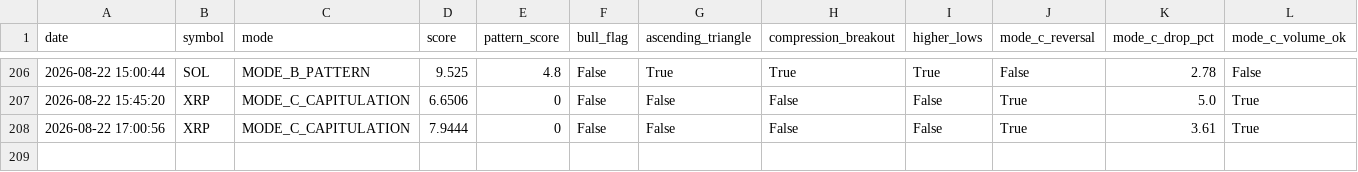
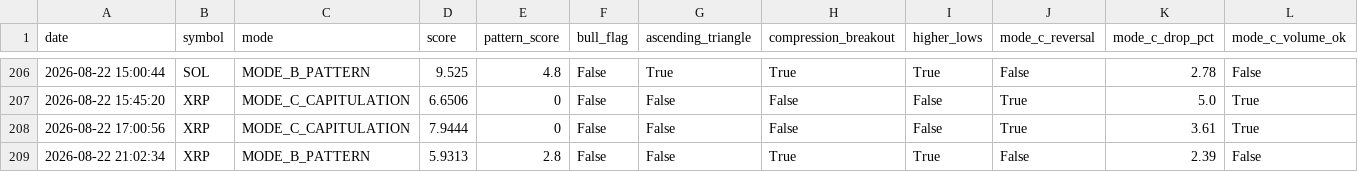
Before and after one commit to frisoo70-ux/trading-bot-data, a CSV file: bot-data/trades.csv, drawn as a sheet; only a part is shown, gaps mark what is left out; rows hold the shown columns only; the diff names each change by its address in the sheet, - before the commit and + after, or states it on an @@ line.

Commit message:
Bot data backup: trades.csv

```diff
--- a/bot-data/trades.csv
+++ b/bot-data/trades.csv
+row 209: 2026-08-22 21:02:34 | XRP | MODE_B_PATTERN | 5.9313 | 2.8 | False | False | True | True | False | 2.39 | False
```
